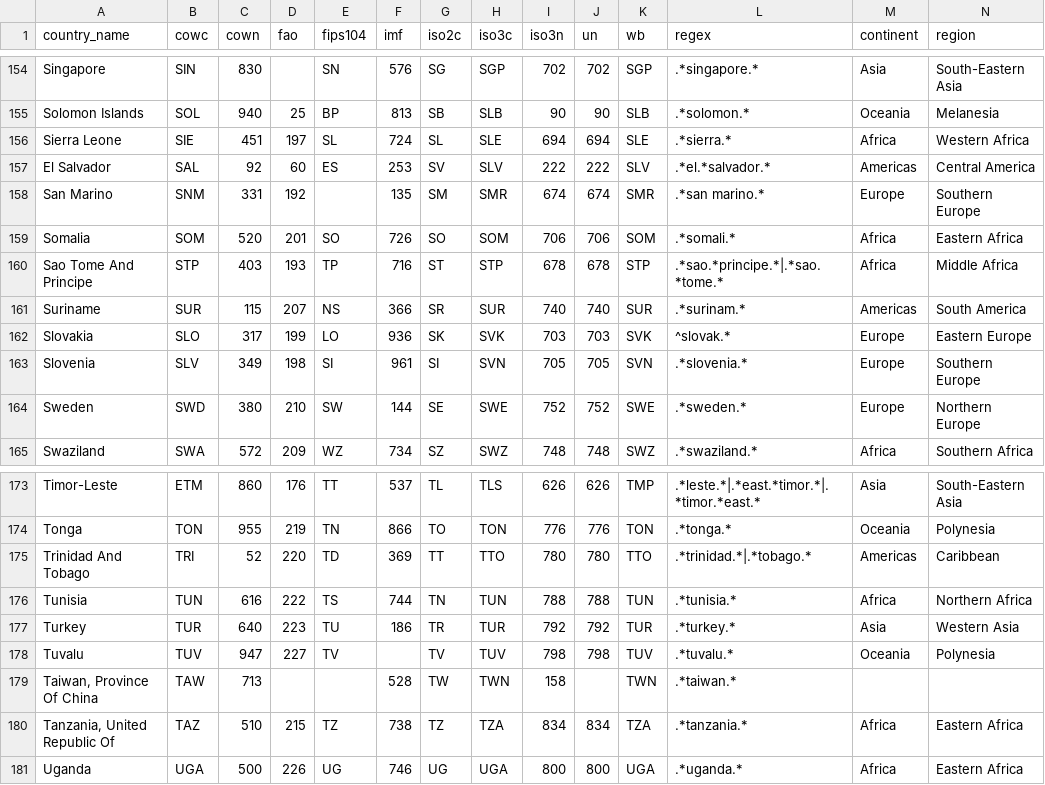
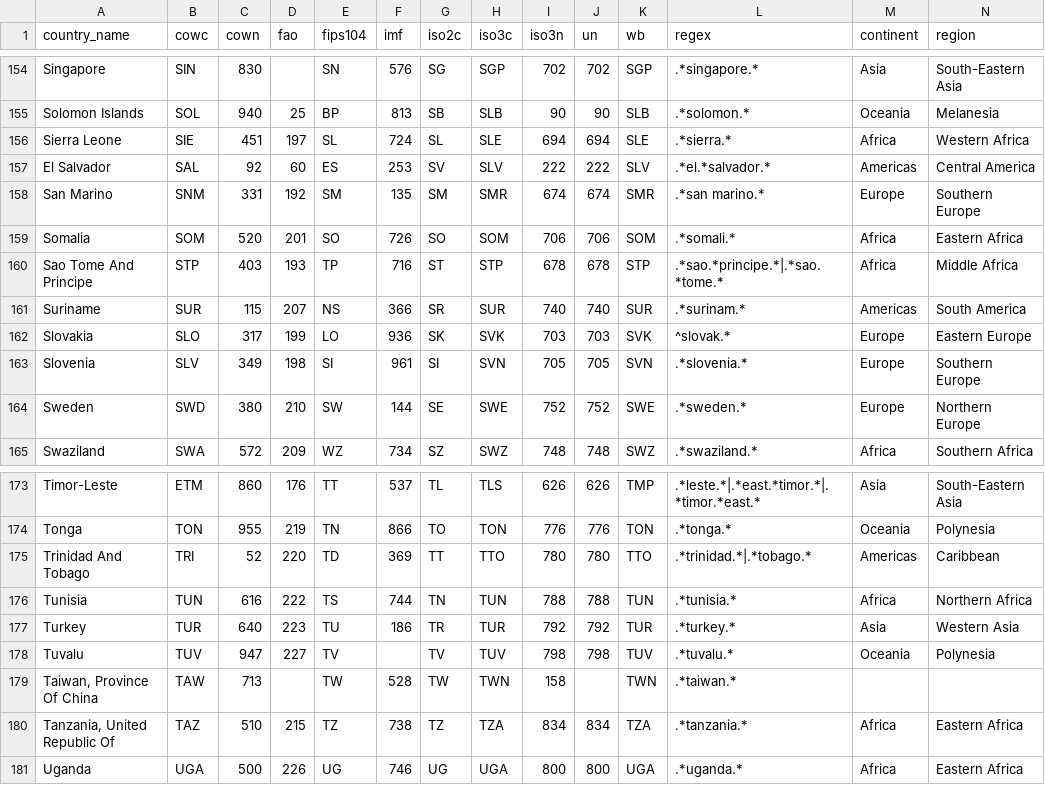
Before and after one commit to seldn/pycountrycode, a CSV file: countrycode/data/countrycode_data.csv, drawn as a sheet; only a part is shown, gaps mark what is left out; the diff covers the shown part only.

```diff
--- a/countrycode/data/countrycode_data.csv
+++ b/countrycode/data/countrycode_data.csv
@@ -157,3 +157,3 @@ Sierra Leone,SIE,451,197,SL,724,SL,SLE,694,694,SLE,.*sierra.*,Africa,Western Afr
 El Salvador,SAL,92,60,ES,253,SV,SLV,222,222,SLV,.*el.*salvador.*,Americas,Central America
-San Marino,SNM,331,192,,135,SM,SMR,674,674,SMR,.*san marino.*,Europe,Southern Europe
+San Marino,SNM,331,192,SM,135,SM,SMR,674,674,SMR,.*san marino.*,Europe,Southern Europe
 Somalia,SOM,520,201,SO,726,SO,SOM,706,706,SOM,.*somali.*,Africa,Eastern Africa
@@ -178,3 +178,3 @@ Turkey,TUR,640,223,TU,186,TR,TUR,792,792,TUR,.*turkey.*,Asia,Western Asia
 Tuvalu,TUV,947,227,TV,,TV,TUV,798,798,TUV,.*tuvalu.*,Oceania,Polynesia
-"Taiwan, Province Of China",TAW,713,,,528,TW,TWN,158,,TWN,.*taiwan.*,,
+"Taiwan, Province Of China",TAW,713,,TW,528,TW,TWN,158,,TWN,.*taiwan.*,,
 "Tanzania, United Republic Of",TAZ,510,215,TZ,738,TZ,TZA,834,834,TZA,.*tanzania.*,Africa,Eastern Africa
```
Also changed, not shown: 32 edited cells elsewhere in this file, 1 other file.
